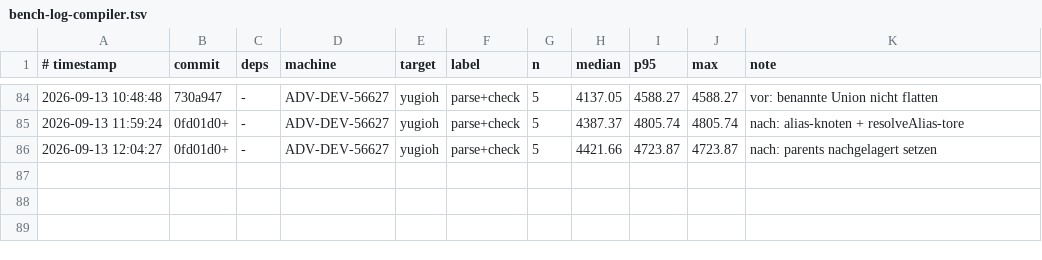
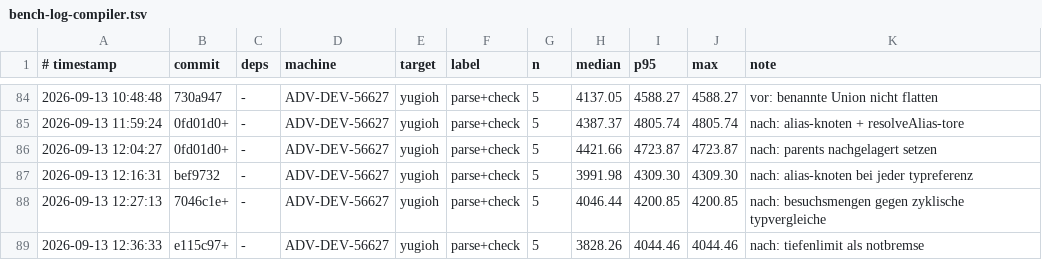
Before and after one commit to JulianXander/jul-compiler, a TSV file: scripts/bench-log-compiler.tsv, drawn as a sheet; only a part is shown, gaps mark what is left out.

```diff
--- a/scripts/bench-log-compiler.tsv
+++ b/scripts/bench-log-compiler.tsv
@@ -86 +86,4 @@
 2026-09-13 12:04:27	0fd01d0+	-	ADV-DEV-56627	yugioh	parse+check	5	4421.66	4723.87	4723.87	nach: parents nachgelagert setzen
+2026-09-13 12:16:31	bef9732	-	ADV-DEV-56627	yugioh	parse+check	5	3991.98	4309.30	4309.30	nach: alias-knoten bei jeder typreferenz
+2026-09-13 12:27:13	7046c1e+	-	ADV-DEV-56627	yugioh	parse+check	5	4046.44	4200.85	4200.85	nach: besuchsmengen gegen zyklische typvergleiche
+2026-09-13 12:36:33	e115c97+	-	ADV-DEV-56627	yugioh	parse+check	5	3828.26	4044.46	4044.46	nach: tiefenlimit als notbremse
```
Also changed, not shown: 3 other files.
